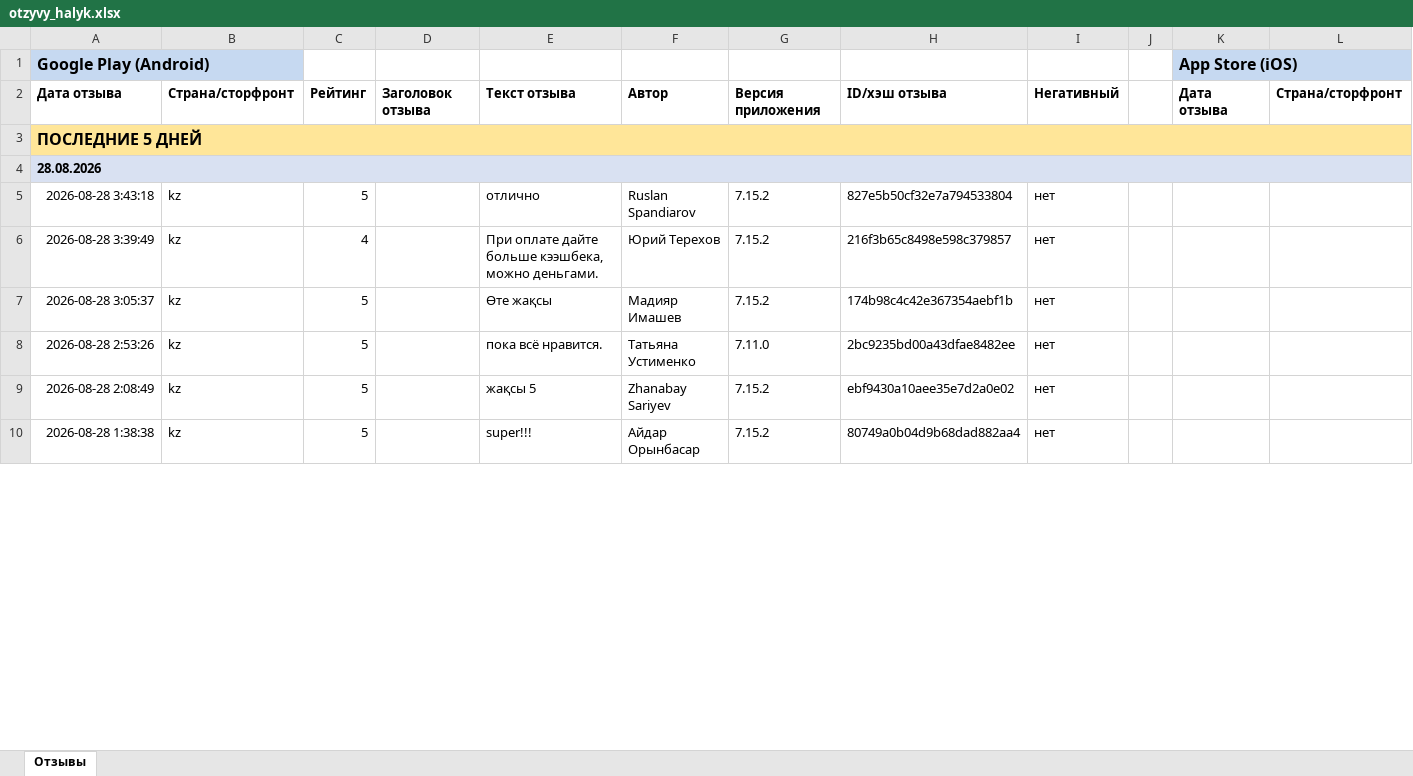
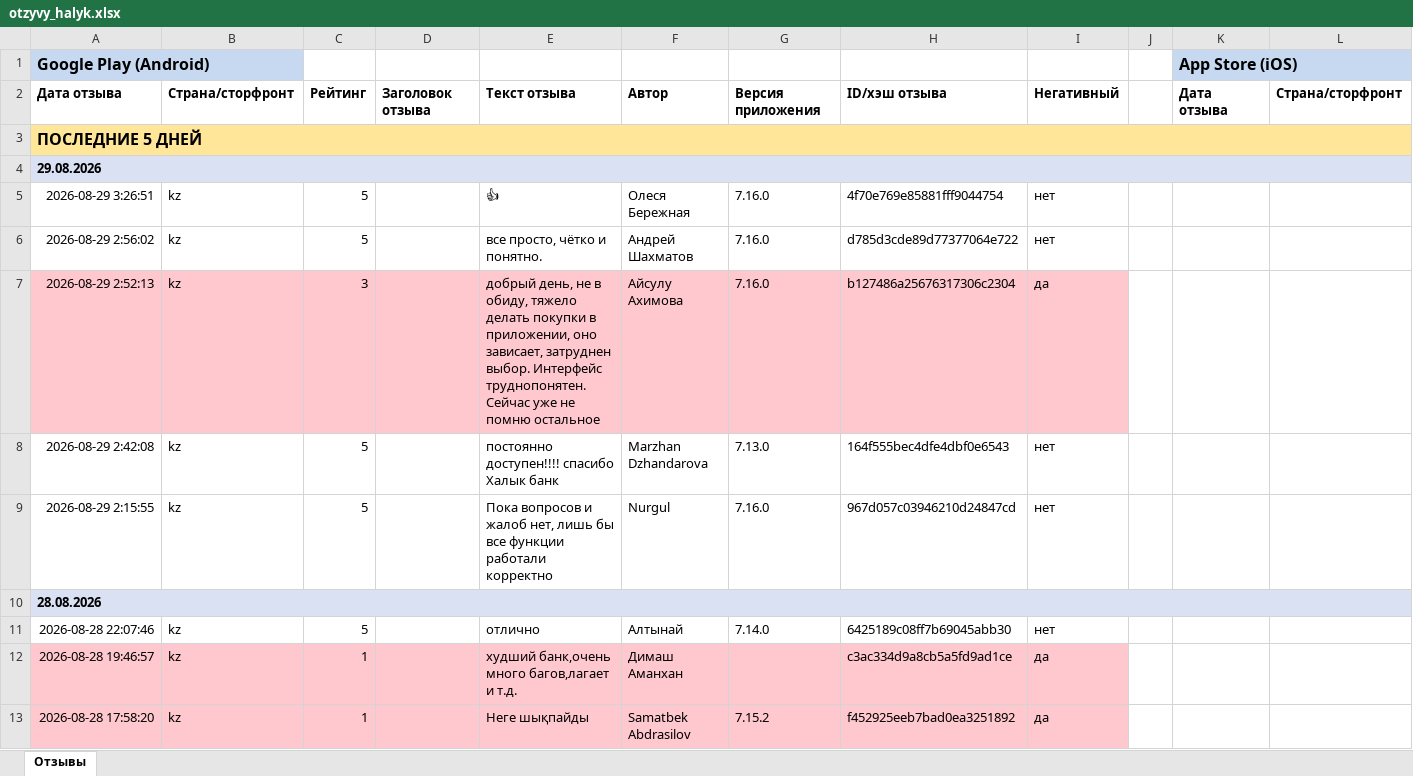
Before and after one commit to Laura-B84/my-project, an Excel workbook: otzyvy_halyk.xlsx, sheet Отзывы, drawn as a sheet; only a part is shown; the shorter side is filled out with more unchanged rows; values as stored, in another font and other column widths than the file's, no borders; rows hold the shown columns only; the diff covers the shown part only; the diff names each change by its address in the sheet, - before the commit and + after, or states it on an @@ line.

```diff
--- a/otzyvy_halyk.xlsx (sheet Отзывы)
+++ b/otzyvy_halyk.xlsx (sheet Отзывы)
+row 4: 29.08.2026
+row 5: 2026-08-29 3:26:51 | kz | 5 |  | 👍 | Олеся Бережная | 7.16.0 | 4f70e769e85881fff9044754 | нет
+row 6: 2026-08-29 2:56:02 | kz | 5 |  | все просто, чётко и понятно. | Андрей Шахматов | 7.16.0 | d785d3cde89d77377064e722 | нет
+row 7: 2026-08-29 2:52:13 | kz | 3 |  | добрый день, не в обиду, тяжело делать покупки в приложении, оно зависает, затруднен выбор. Интерфейс труднопонятен. Сейчас уже не помню остальное | Айсулу Ахимова | 7.16.0 | b127486a25676317306c2304 | да
+row 8: 2026-08-29 2:42:08 | kz | 5 |  | постоянно доступен!!!! спасибо Халык банк | Marzhan Dzhandarova | 7.13.0 | 164f555bec4dfe4dbf0e6543 | нет
+row 9: 2026-08-29 2:15:55 | kz | 5 |  | Пока вопросов и жалоб нет, лишь бы все функции работали корректно | Nurgul | 7.16.0 | 967d057c03946210d24847cd | нет
+row 11: 2026-08-28 22:07:46 | kz | 5 |  | отлично | Алтынай | 7.14.0 | 6425189c08ff7b69045abb30 | нет
+row 12: 2026-08-28 19:46:57 | kz | 1 |  | худший банк,очень много багов,лагает и т.д. | Димаш Аманхан |  | c3ac334d9a8cb5a5fd9ad1ce | да
+row 13: 2026-08-28 17:58:20 | kz | 1 |  | Неге шықпайды | Samatbek Abdrasilov | 7.15.2 | f452925eeb7bad0ea3251892 | да
```
Also changed, not shown: 22 added rows, 48 removed rows and 1 moved row elsewhere in this sheet, 1 other file.
